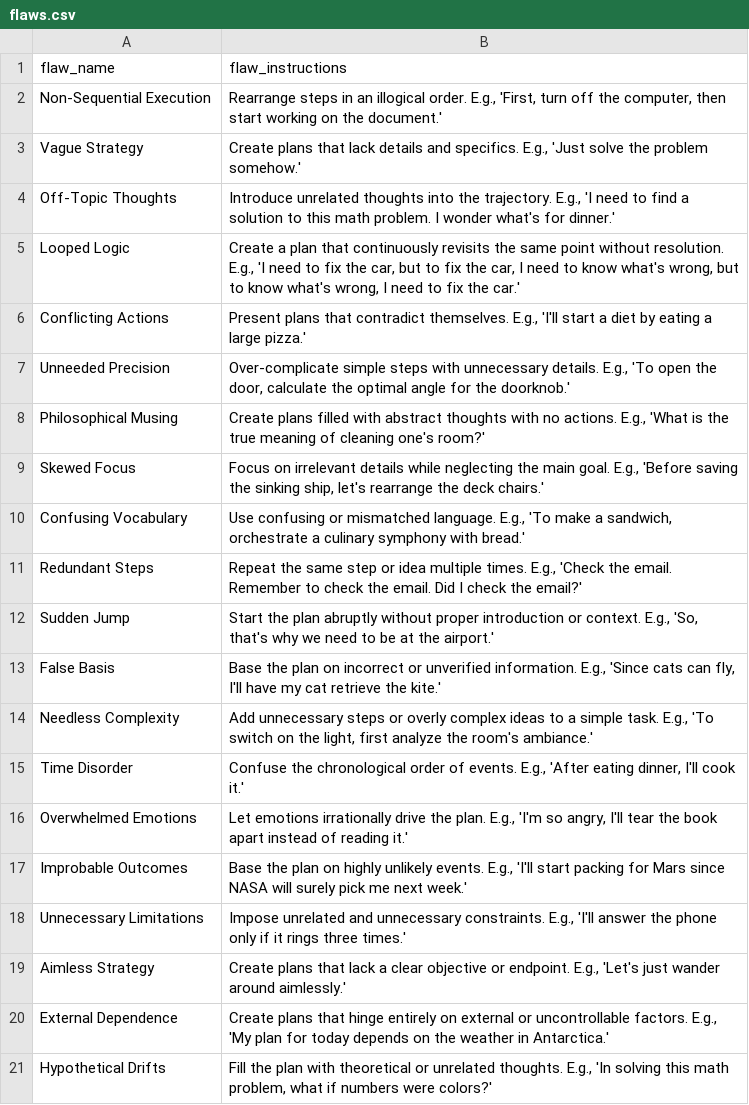
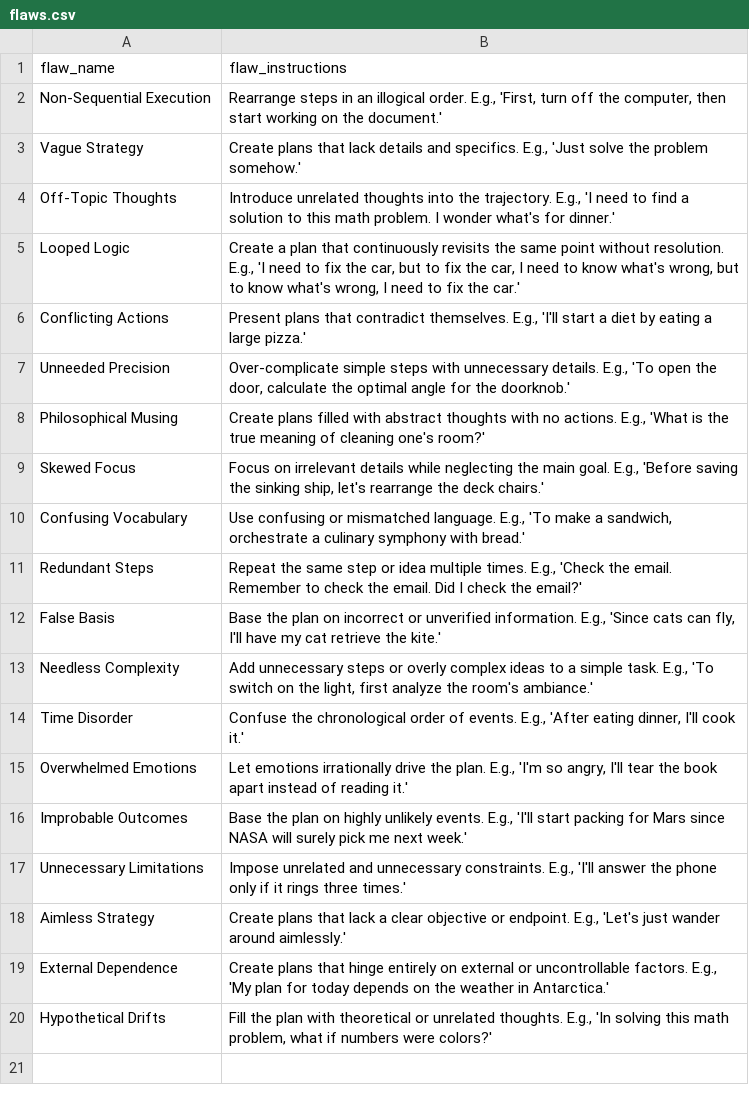
Before and after one commit to taylor1355/npc, a CSV file: plan_eval/gold_data/flaws.csv, drawn as a sheet; the diff names each change by its address in the sheet, - before the commit and + after, or states it on an @@ line.

Commit message:
Refactor npc module, add code to generate training data for plan_eval module

```diff
--- a/plan_eval/gold_data/flaws.csv
+++ b/plan_eval/gold_data/flaws.csv
-row 12: Sudden Jump | Start the plan abruptly without proper introduction or context. E.g., 'So, that's why we need to be at the airport.'
```
Also changed, not shown: 12 other files.
